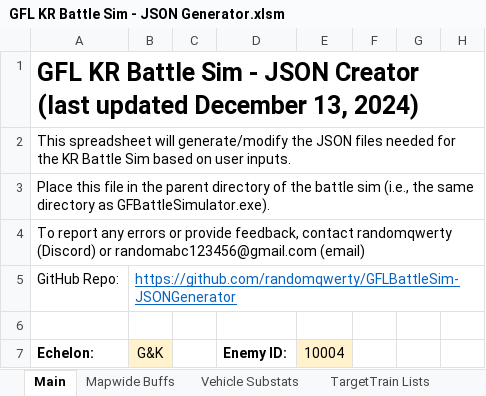
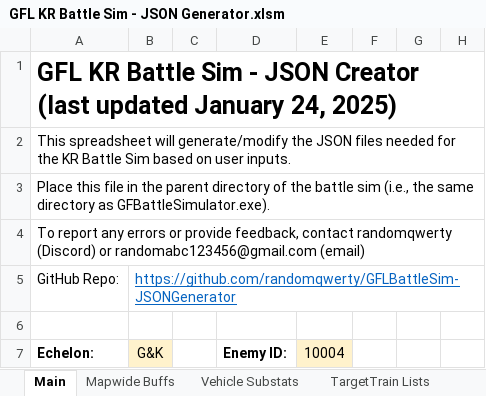
Before and after one commit to randomqwerty/GFLBattleSim-JSONGenerator, an Excel workbook: GFL KR Battle Sim - JSON Generator.xlsm, sheet Main, drawn as a sheet; only a part is shown; values as stored, in another font and other column widths than the file's, no borders; charts and pictures and conditional formats not drawn; the diff names each change by its address in the sheet, - before the commit and + after, or states it on an @@ line.

```diff
--- a/GFL KR Battle Sim - JSON Generator.xlsm (sheet Main)
+++ b/GFL KR Battle Sim - JSON Generator.xlsm (sheet Main)
-A1 (Echelon:): …(last updated December 13, 2024)
+A1 (Echelon:): …(last updated January 24, 2025)
```
Also changed, not shown: 1 other file.
